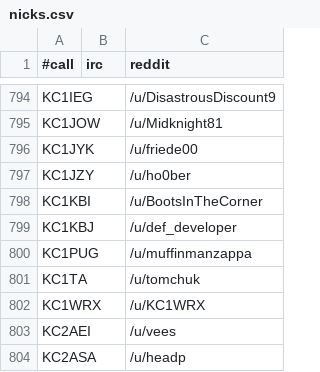
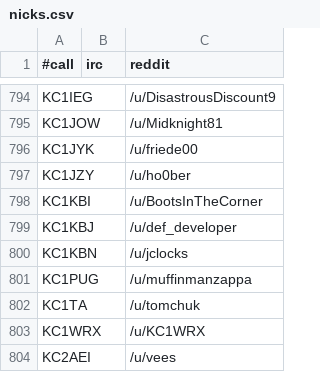
Before and after one commit to molo1134/qrmbot, a CSV file: lib/nicks.csv, drawn as a sheet; only a part is shown, gaps mark what is left out; the shorter side is filled out with more unchanged rows; the diff names each change by its address in the sheet, - before the commit and + after, or states it on an @@ line.

Commit message:
scrape

```diff
--- a/lib/nicks.csv
+++ b/lib/nicks.csv
+row 800: KC1KBN |  | /u/jclocks
```
